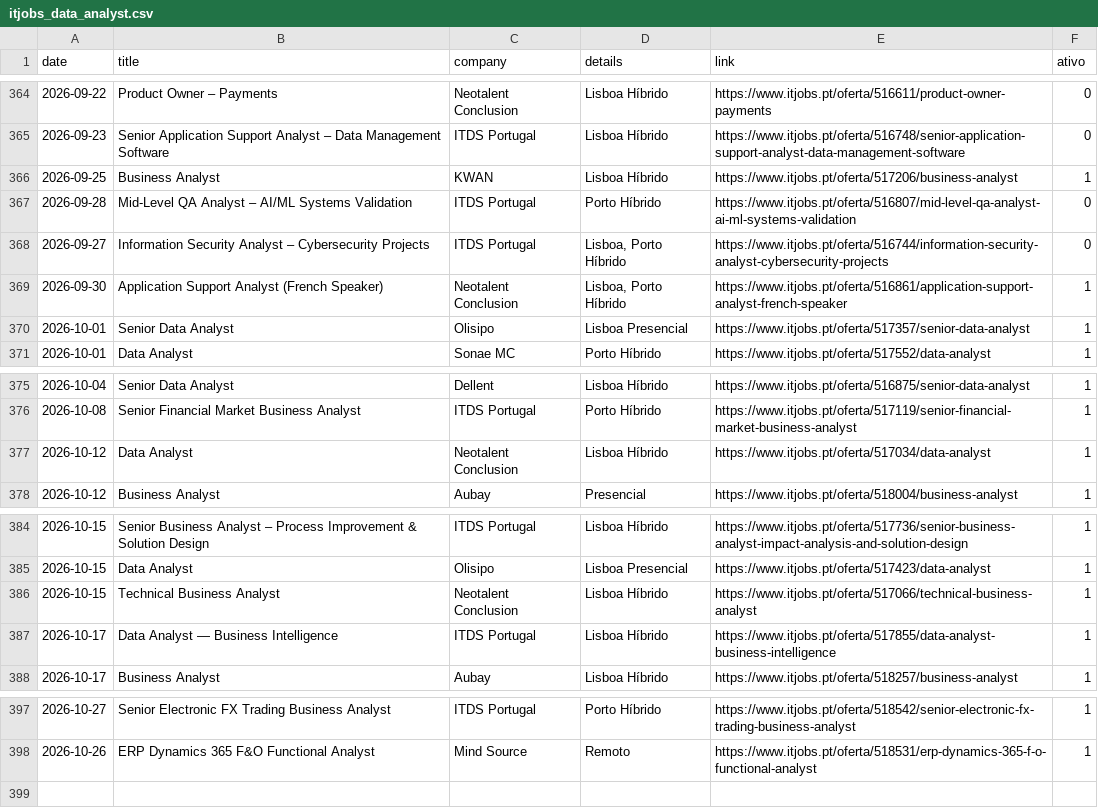
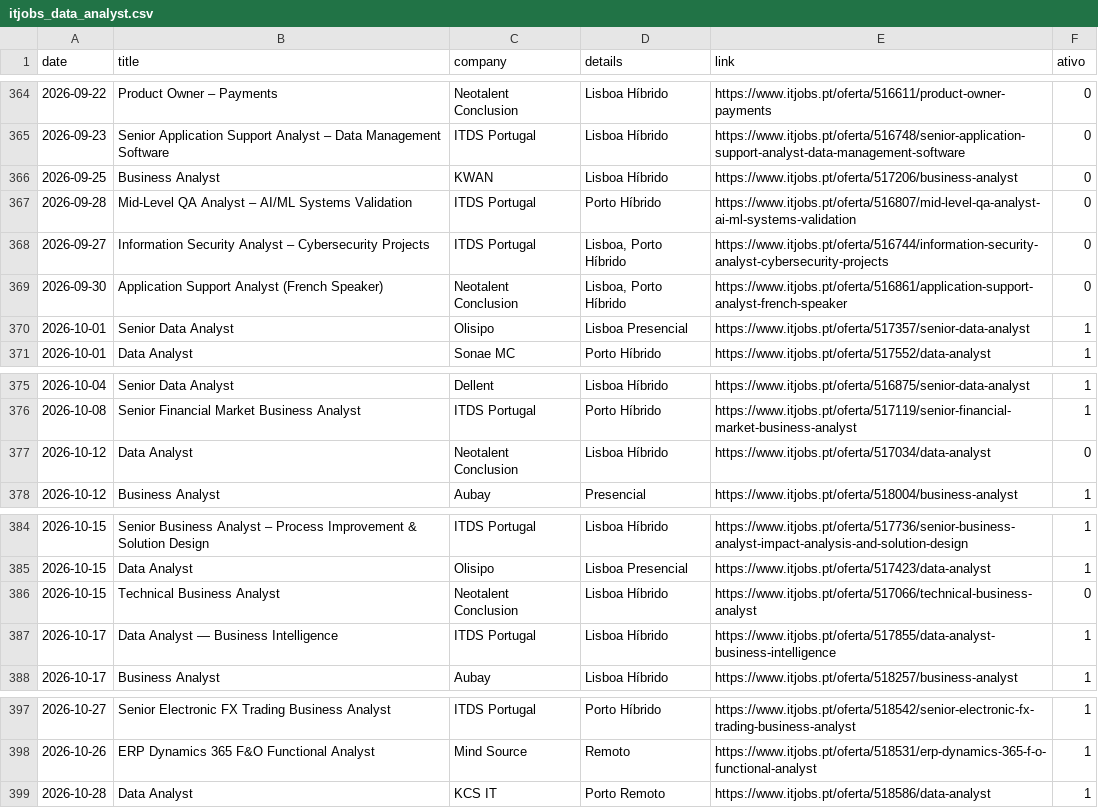
Before and after one commit to E-man85/itjobs-data-automation, a CSV file: itjobs_data_analyst.csv, drawn as a sheet; only a part is shown, gaps mark what is left out.

```diff
--- a/itjobs_data_analyst.csv
+++ b/itjobs_data_analyst.csv
@@ -365,6 +365,6 @@
 2026-09-23,Senior Application Support Analyst – Data Management Software,ITDS Portugal,Lisboa Híbrido,https://www.itjobs.pt/oferta/516748/senior-application-support-analyst-data-management-software,0
-2026-09-25,Business Analyst,KWAN,Lisboa Híbrido,https://www.itjobs.pt/oferta/517206/business-analyst,1
+2026-09-25,Business Analyst,KWAN,Lisboa Híbrido,https://www.itjobs.pt/oferta/517206/business-analyst,0
 2026-09-28,Mid-Level QA Analyst – AI/ML Systems Validation,ITDS Portugal,Porto Híbrido,https://www.itjobs.pt/oferta/516807/mid-level-qa-analyst-ai-ml-systems-validation,0
 2026-09-27,Information Security Analyst – Cybersecurity Projects,ITDS Portugal,"Lisboa, Porto Híbrido",https://www.itjobs.pt/oferta/516744/information-security-analyst-cybersecurity-projects,0
-2026-09-30,Application Support Analyst (French Speaker),Neotalent Conclusion,"Lisboa, Porto Híbrido",https://www.itjobs.pt/oferta/516861/application-support-analyst-french-speaker,1
+2026-09-30,Application Support Analyst (French Speaker),Neotalent Conclusion,"Lisboa, Porto Híbrido",https://www.itjobs.pt/oferta/516861/application-support-analyst-french-speaker,0
 2026-10-01,Senior Data Analyst,Olisipo,Lisboa Presencial,https://www.itjobs.pt/oferta/517357/senior-data-analyst,1
@@ -376,3 +376,3 @@
 2026-10-08,Senior Financial Market Business Analyst,ITDS Portugal,Porto Híbrido,https://www.itjobs.pt/oferta/517119/senior-financial-market-business-analyst,1
-2026-10-12,Data Analyst,Neotalent Conclusion,Lisboa Híbrido,https://www.itjobs.pt/oferta/517034/data-analyst,1
+2026-10-12,Data Analyst,Neotalent Conclusion,Lisboa Híbrido,https://www.itjobs.pt/oferta/517034/data-analyst,0
 2026-10-12,Business Analyst,Aubay,Presencial,https://www.itjobs.pt/oferta/518004/business-analyst,1
@@ -385,3 +385,3 @@
 2026-10-15,Data Analyst,Olisipo,Lisboa Presencial,https://www.itjobs.pt/oferta/517423/data-analyst,1
-2026-10-15,Technical Business Analyst,Neotalent Conclusion,Lisboa Híbrido,https://www.itjobs.pt/oferta/517066/technical-business-analyst,1
+2026-10-15,Technical Business Analyst,Neotalent Conclusion,Lisboa Híbrido,https://www.itjobs.pt/oferta/517066/technical-business-analyst,0
 2026-10-17,Data Analyst — Business Intelligence,ITDS Portugal,Lisboa Híbrido,https://www.itjobs.pt/oferta/517855/data-analyst-business-intelligence,1
@@ -398 +398,2 @@
 2026-10-26,ERP Dynamics 365 F&O Functional Analyst,Mind Source,Remoto,https://www.itjobs.pt/oferta/518531/erp-dynamics-365-f-o-functional-analyst,1
+2026-10-28,Data Analyst,KCS IT,Porto Remoto,https://www.itjobs.pt/oferta/518586/data-analyst,1
```
